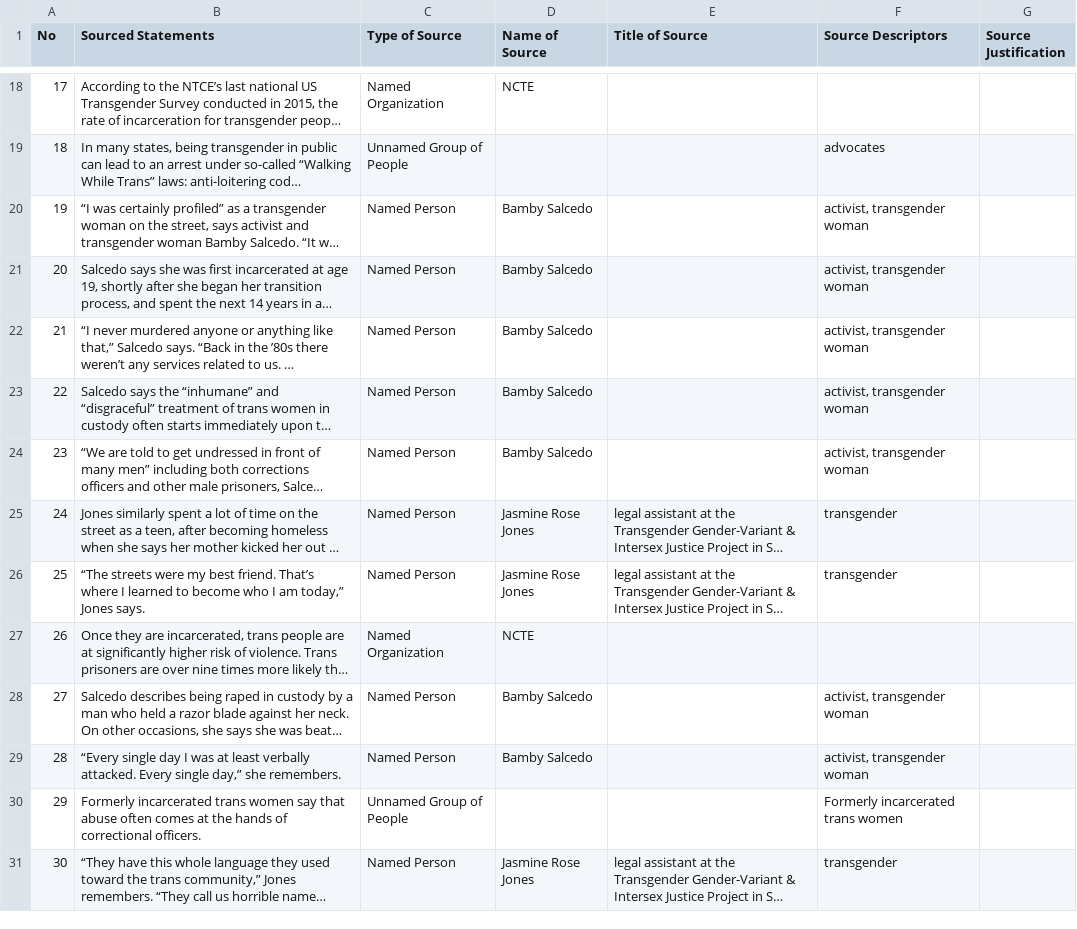
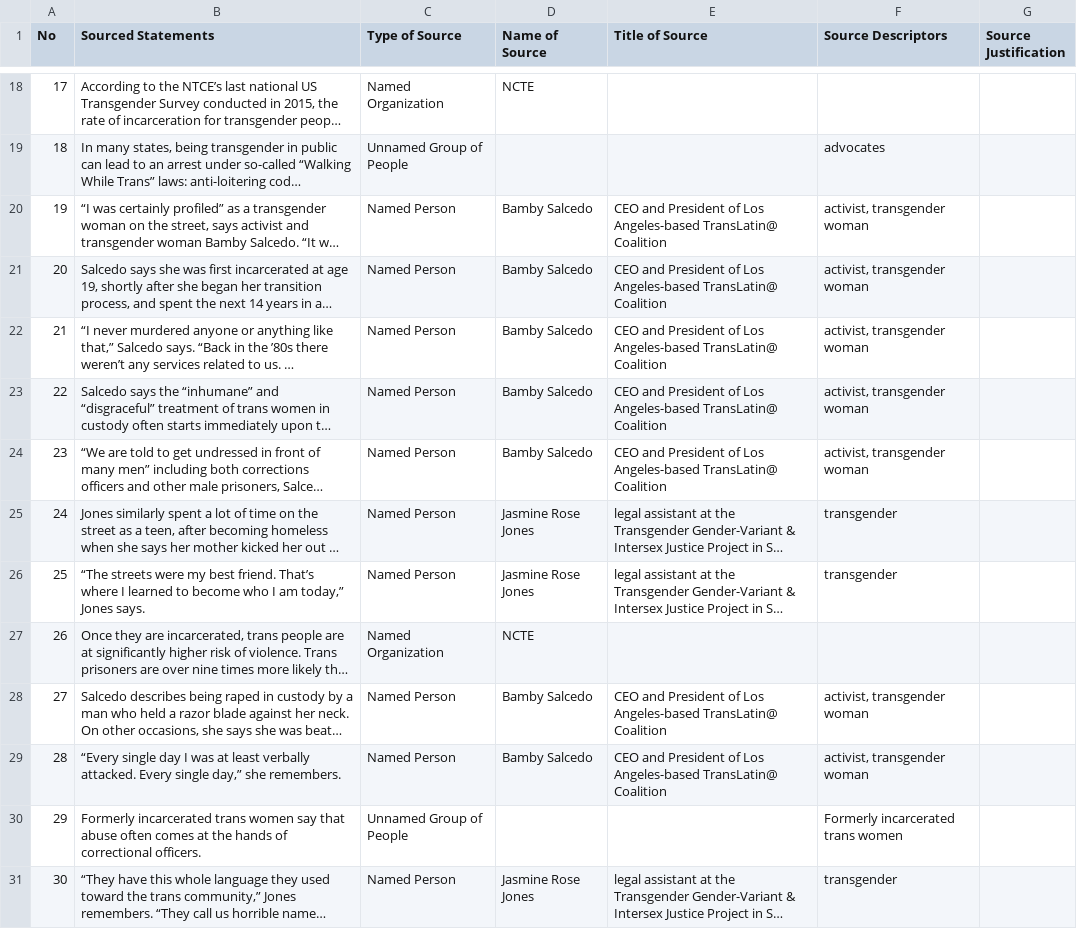
Before and after one commit to MarkkulaCenterJMEthics/llms-journ-sourcing, a CSV file: benchmarking/GT data/GT-II/188-Trans_Women_Incarcerated.csv, drawn as a sheet; only a part is shown, gaps mark what is left out; long unchanged cells end in …; the diff names each change by its address in the sheet, - before the commit and + after, or states it on an @@ line.

```diff
--- a/benchmarking/GT data/GT-II/188-Trans_Women_Incarcerated.csv
+++ b/benchmarking/GT data/GT-II/188-Trans_Women_Incarcerated.csv
-E20:E24 (Title of Source): (empty)
+E20:E24 (Title of Source): CEO and President of Los Angeles-based TransLatin@ Coalition
-E28:E29 (Title of Source): (empty)
+E28:E29 (Title of Source): CEO and President of Los Angeles-based TransLatin@ Coalition
```
Also changed, not shown: 2 other files.
